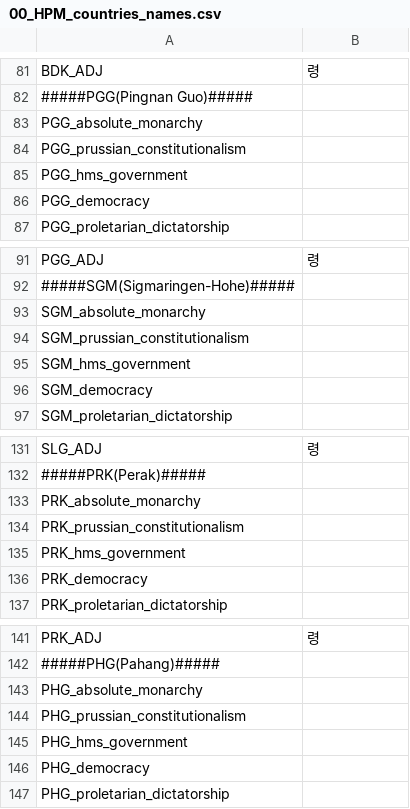
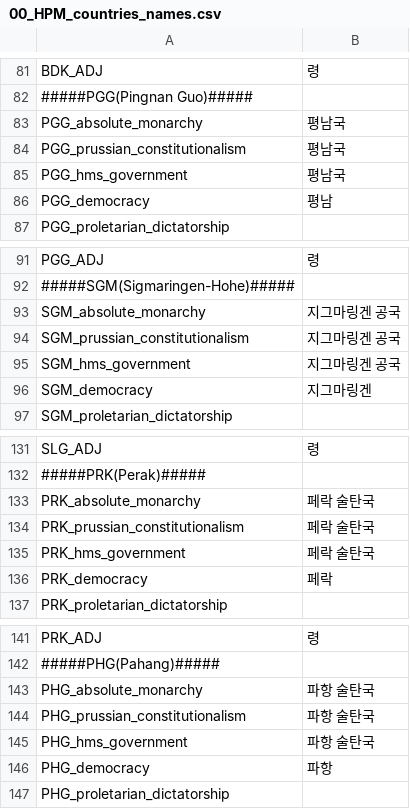
Before and after one commit to kimjeon-il/-Historical-Project-Mod-Korean-Patch, a CSV file: localisation/00_HPM_countries_names.csv, drawn as a sheet; only a part is shown, gaps mark what is left out; the diff covers the shown part only.

```diff
--- a/localisation/00_HPM_countries_names.csv
+++ b/localisation/00_HPM_countries_names.csv
@@ -82,6 +82,6 @@ BDK_ADJ;령;;;;;;;;;;;;;;
 #####PGG(Pingnan Guo)#####
-PGG_absolute_monarchy;;;;;;;;;;;;;;
-PGG_prussian_constitutionalism;;;;;;;;;;;;;;
-PGG_hms_government;;;;;;;;;;;;;;
-PGG_democracy;;;;;;;;;;;;;;
+PGG_absolute_monarchy;평남국;;;;;;;;;;;;;
+PGG_prussian_constitutionalism;평남국;;;;;;;;;;;;;
+PGG_hms_government;평남국;;;;;;;;;;;;;
+PGG_democracy;평남;;;;;;;;;;;;;
 PGG_proletarian_dictatorship;;;;;;;;;;;;;;
@@ -92,6 +92,6 @@ PGG_ADJ;령;;;;;;;;;;;;;;
 #####SGM(Sigmaringen-Hohe)#####
-SGM_absolute_monarchy;;;;;;;;;;;;;;
-SGM_prussian_constitutionalism;;;;;;;;;;;;;;
-SGM_hms_government;;;;;;;;;;;;;;
-SGM_democracy;;;;;;;;;;;;;;
+SGM_absolute_monarchy;지그마링겐 공국;;;;;;;;;;;;;
+SGM_prussian_constitutionalism;지그마링겐 공국;;;;;;;;;;;;;
+SGM_hms_government;지그마링겐 공국;;;;;;;;;;;;;
+SGM_democracy;지그마링겐;;;;;;;;;;;;;
 SGM_proletarian_dictatorship;;;;;;;;;;;;;;
@@ -132,6 +132,6 @@ SLG_ADJ;령;;;;;;;;;;;;;;
 #####PRK(Perak)#####
-PRK_absolute_monarchy;;;;;;;;;;;;;;
-PRK_prussian_constitutionalism;;;;;;;;;;;;;;
-PRK_hms_government;;;;;;;;;;;;;;
-PRK_democracy;;;;;;;;;;;;;;
+PRK_absolute_monarchy;페락 술탄국;;;;;;;;;;;;;
+PRK_prussian_constitutionalism;페락 술탄국;;;;;;;;;;;;;
+PRK_hms_government;페락 술탄국;;;;;;;;;;;;;
+PRK_democracy;페락;;;;;;;;;;;;;
 PRK_proletarian_dictatorship;;;;;;;;;;;;;;
@@ -142,6 +142,6 @@ PRK_ADJ;령;;;;;;;;;;;;;;
 #####PHG(Pahang)#####
-PHG_absolute_monarchy;;;;;;;;;;;;;;
-PHG_prussian_constitutionalism;;;;;;;;;;;;;;
-PHG_hms_government;;;;;;;;;;;;;;
-PHG_democracy;;;;;;;;;;;;;;
+PHG_absolute_monarchy;파항 술탄국;;;;;;;;;;;;;
+PHG_prussian_constitutionalism;파항 술탄국;;;;;;;;;;;;;
+PHG_hms_government;파항 술탄국;;;;;;;;;;;;;
+PHG_democracy;파항;;;;;;;;;;;;;
 PHG_proletarian_dictatorship;;;;;;;;;;;;;;
```
Also changed, not shown: 4 added rows, 4 removed rows and 70 edited cells elsewhere in this file.
